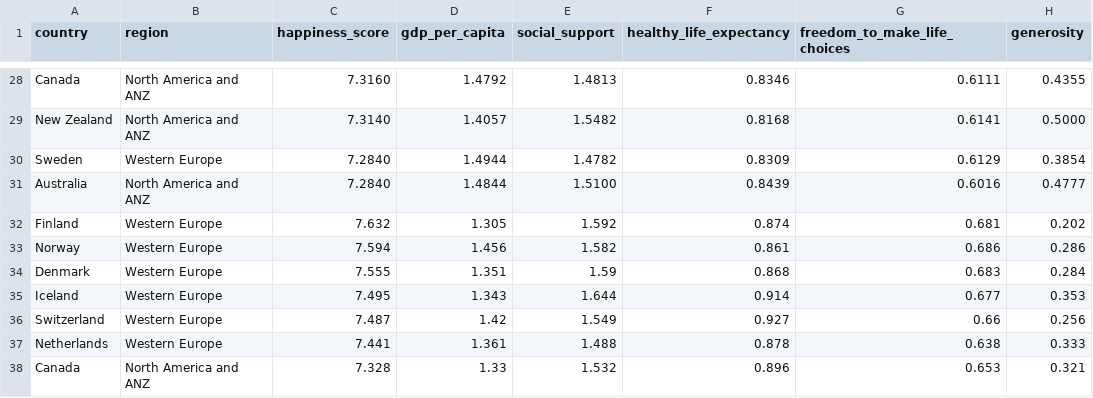
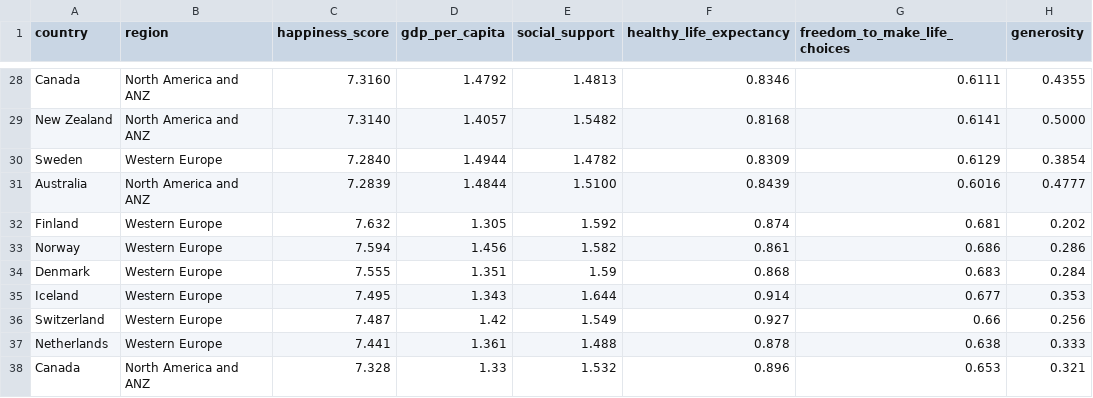
Before and after one commit to dilmif/FIT3179, a CSV file: data/top10happinessscore.csv, drawn as a sheet; only a part is shown, gaps mark what is left out; the diff names each change by its address in the sheet, - before the commit and + after, or states it on an @@ line.

Commit message:
Update top10happinessscore.csv ranking

```diff
--- a/data/top10happinessscore.csv
+++ b/data/top10happinessscore.csv
-C31 (happiness_score): 7.2840
+C31 (happiness_score): 7.2839
```
